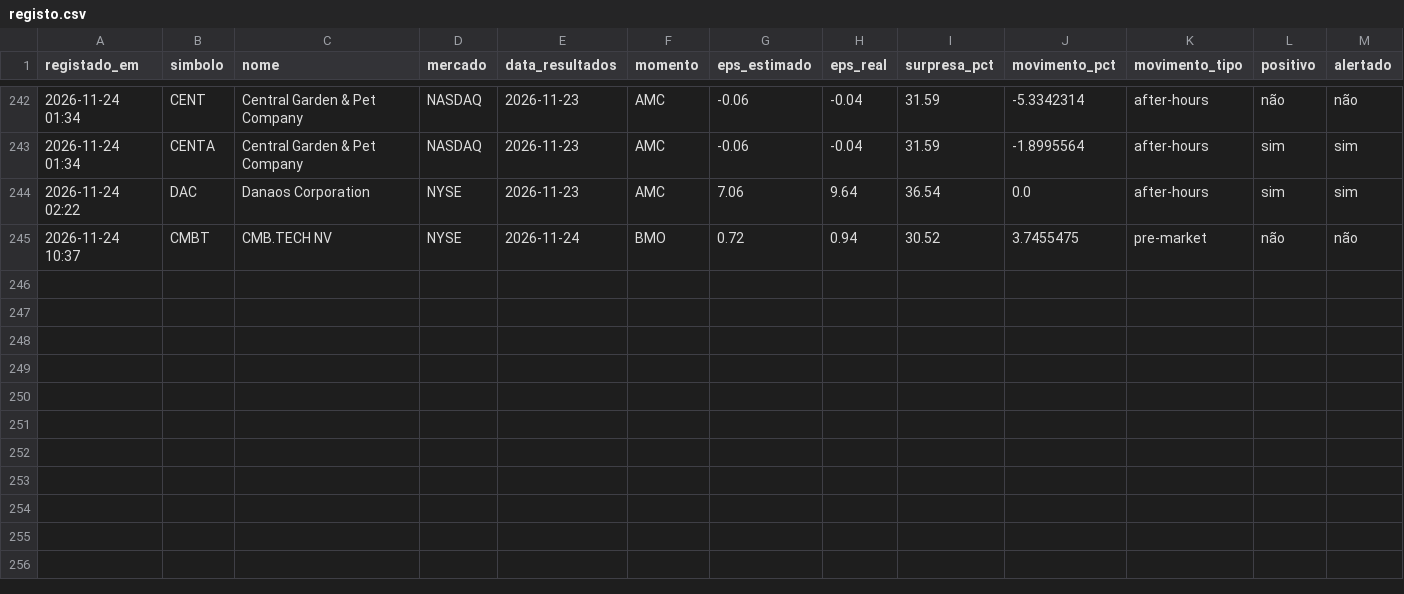
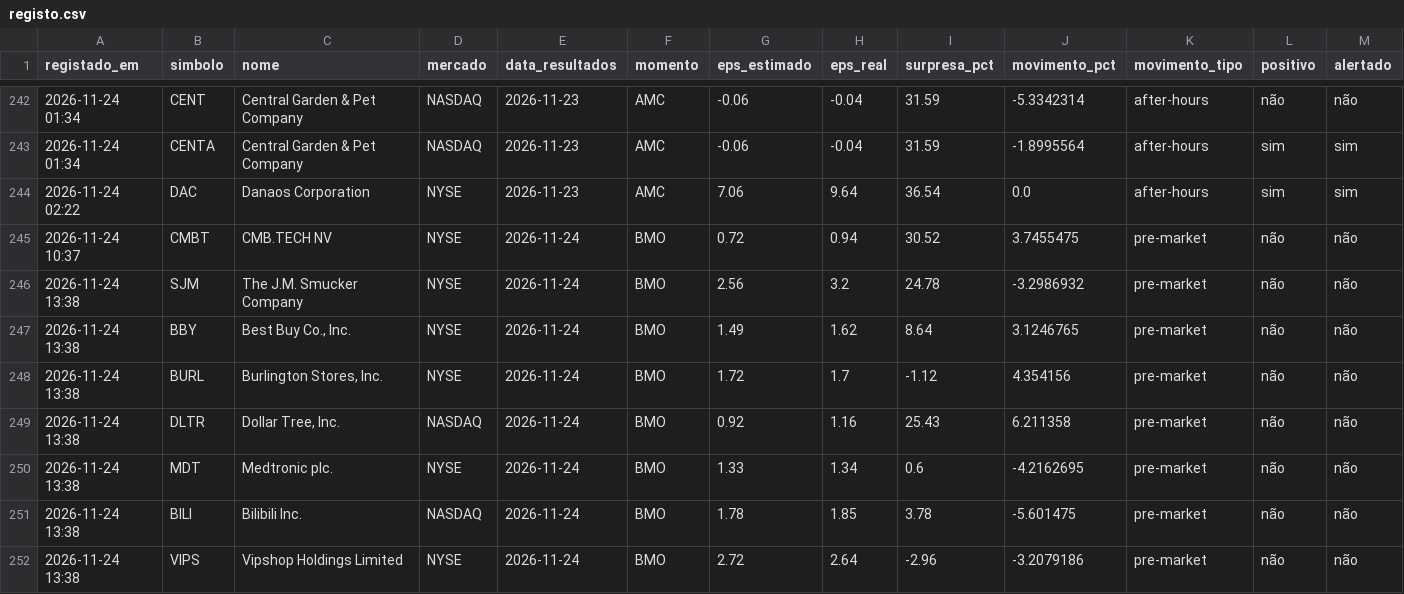
Before and after one commit to luispereira1999/bot-resultados, a CSV file: data/registo.csv, drawn as a sheet; only a part is shown, gaps mark what is left out; rows hold the shown columns only; the diff names each change by its address in the sheet, - before the commit and + after, or states it on an @@ line.

```diff
--- a/data/registo.csv
+++ b/data/registo.csv
+row 246: 2026-11-24 13:38 | SJM | The J.M. Smucker Company | NYSE | 2026-11-24 | BMO | 2.56 | 3.2 | 24.78 | -3.2986932 | pre-market | não | não
+row 247: 2026-11-24 13:38 | BBY | Best Buy Co., Inc. | NYSE | 2026-11-24 | BMO | 1.49 | 1.62 | 8.64 | 3.1246765 | pre-market | não | não
+row 248: 2026-11-24 13:38 | BURL | Burlington Stores, Inc. | NYSE | 2026-11-24 | BMO | 1.72 | 1.7 | -1.12 | 4.354156 | pre-market | não | não
+row 249: 2026-11-24 13:38 | DLTR | Dollar Tree, Inc. | NASDAQ | 2026-11-24 | BMO | 0.92 | 1.16 | 25.43 | 6.211358 | pre-market | não | não
+row 250: 2026-11-24 13:38 | MDT | Medtronic plc. | NYSE | 2026-11-24 | BMO | 1.33 | 1.34 | 0.6 | -4.2162695 | pre-market | não | não
+row 251: 2026-11-24 13:38 | BILI | Bilibili Inc. | NASDAQ | 2026-11-24 | BMO | 1.78 | 1.85 | 3.78 | -5.601475 | pre-market | não | não
+row 252: 2026-11-24 13:38 | VIPS | Vipshop Holdings Limited | NYSE | 2026-11-24 | BMO | 2.72 | 2.64 | -2.96 | -3.2079186 | pre-market | não | não
```
Also changed, not shown: 1 other file.
